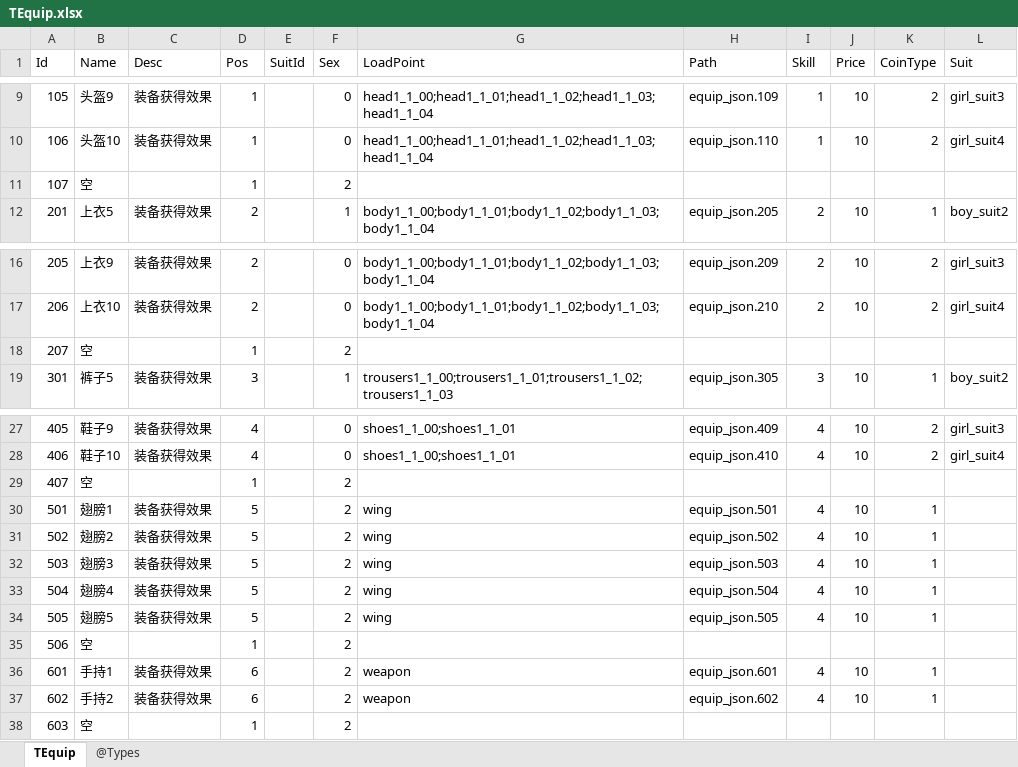
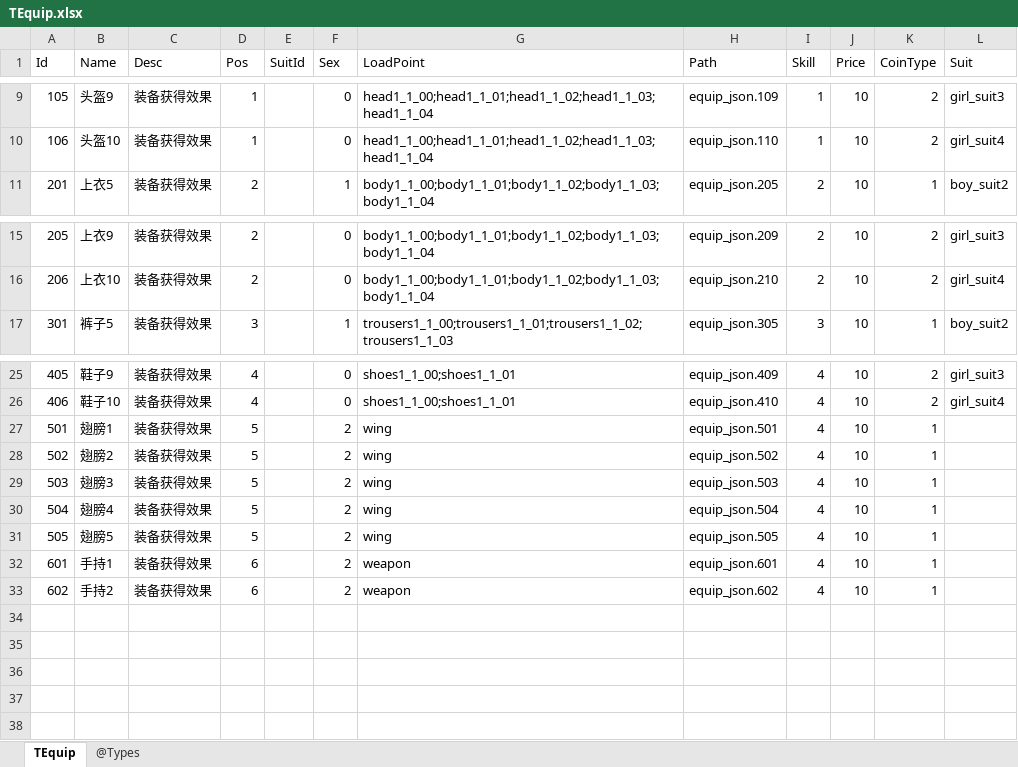
Before and after one commit to gaozhengshuang/texaspoker, an Excel workbook: docs/excel/TEquip.xlsx, sheet TEquip, drawn as a sheet; only a part is shown, gaps mark what is left out; values as stored, in another font and other column widths than the file's, no borders; the diff names each change by its address in the sheet, - before the commit and + after, or states it on an @@ line.

Commit message:
去除空配置

```diff
--- a/docs/excel/TEquip.xlsx (sheet TEquip)
+++ b/docs/excel/TEquip.xlsx (sheet TEquip)
-row 11: 107 | 空 |  | 1 |  | 2
-row 18: 207 | 空 |  | 1 |  | 2
-row 29: 407 | 空 |  | 1 |  | 2
-row 35: 506 | 空 |  | 1 |  | 2
-row 38: 603 | 空 |  | 1 |  | 2
```
Also changed, not shown: formulas that keep their value.
